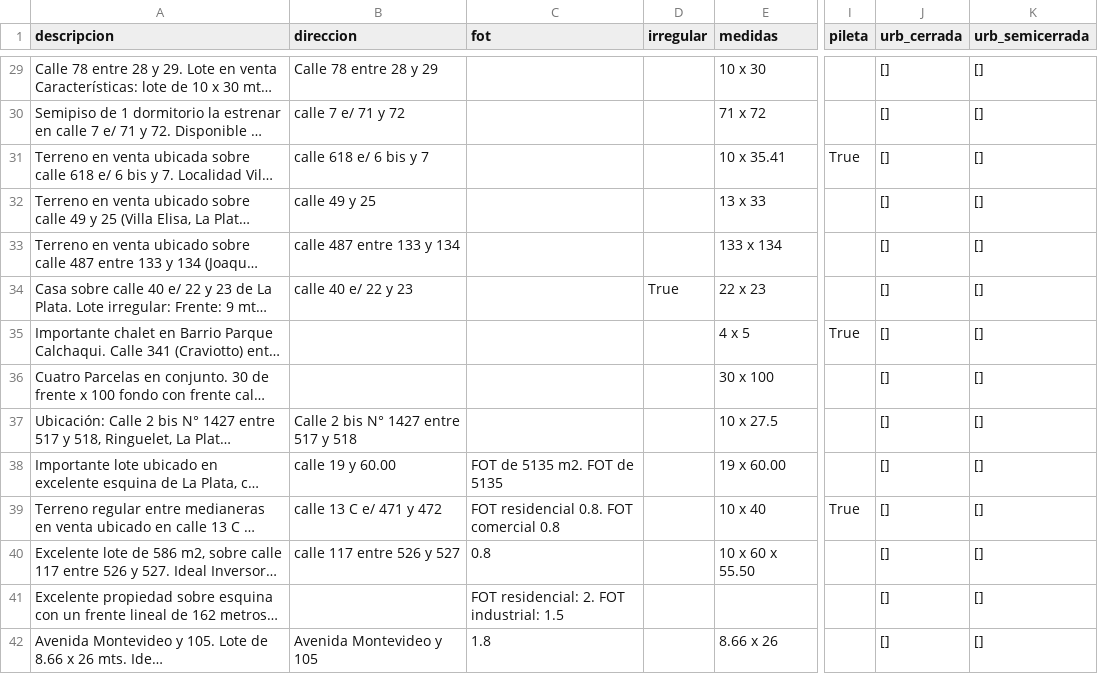
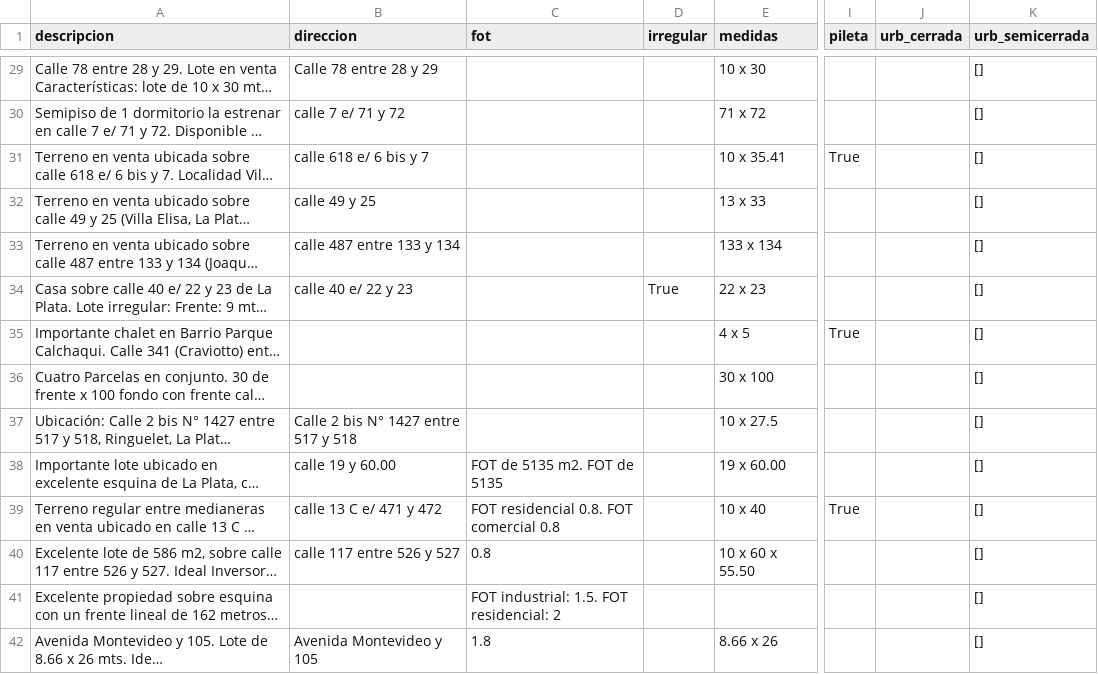
Before and after one commit to cientopolis/OVS-extractor-idis, a CSV file: output/rbm.csv, drawn as a sheet; only a part is shown, gaps mark what is left out; long unchanged cells end in …; the diff covers the shown part only; the diff names each change by its address in the sheet, - before the commit and + after, or states it on an @@ line.

Commit message:
FEAT(urb_cerrada): Agrego patrones de deteccion de barrios cerrados

```diff
--- a/output/rbm.csv
+++ b/output/rbm.csv
-J29:J42 (urb_cerrada): []
+J29:J42 (urb_cerrada): (empty)
-C41 (fot): FOT residencial: 2. FOT industrial: 1.5
+C41 (fot): FOT industrial: 1.5. FOT residencial: 2
```
Also changed, not shown: 137 edited cells elsewhere in this file, 3 other files.
